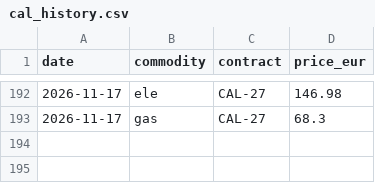
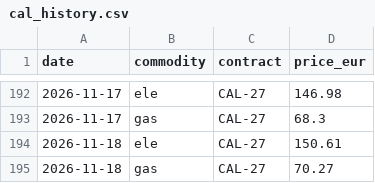
Before and after one commit to RobertChmelar/nepreplacejte, a CSV file: data/cal_history.csv, drawn as a sheet; only a part is shown, gaps mark what is left out; the diff names each change by its address in the sheet, - before the commit and + after, or states it on an @@ line.

Commit message:
data: denní aktualizace (2026-11-20)

```diff
--- a/data/cal_history.csv
+++ b/data/cal_history.csv
+row 194: 2026-11-18 | ele | CAL-27 | 150.61
+row 195: 2026-11-18 | gas | CAL-27 | 70.27
```
Also changed, not shown: 1 other file.
